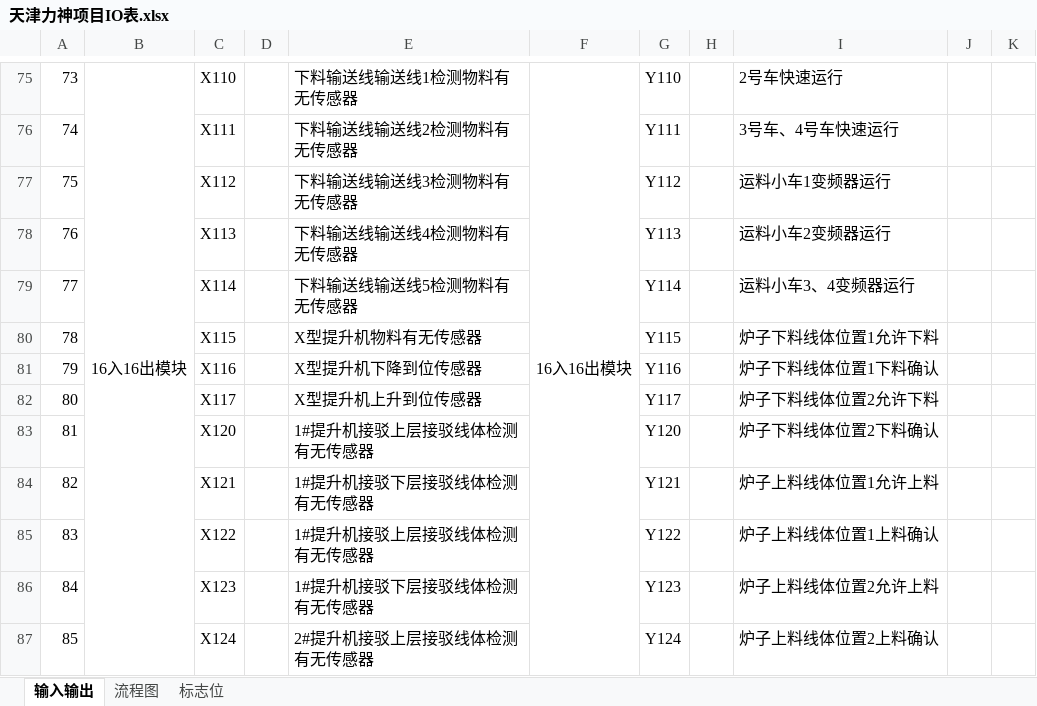
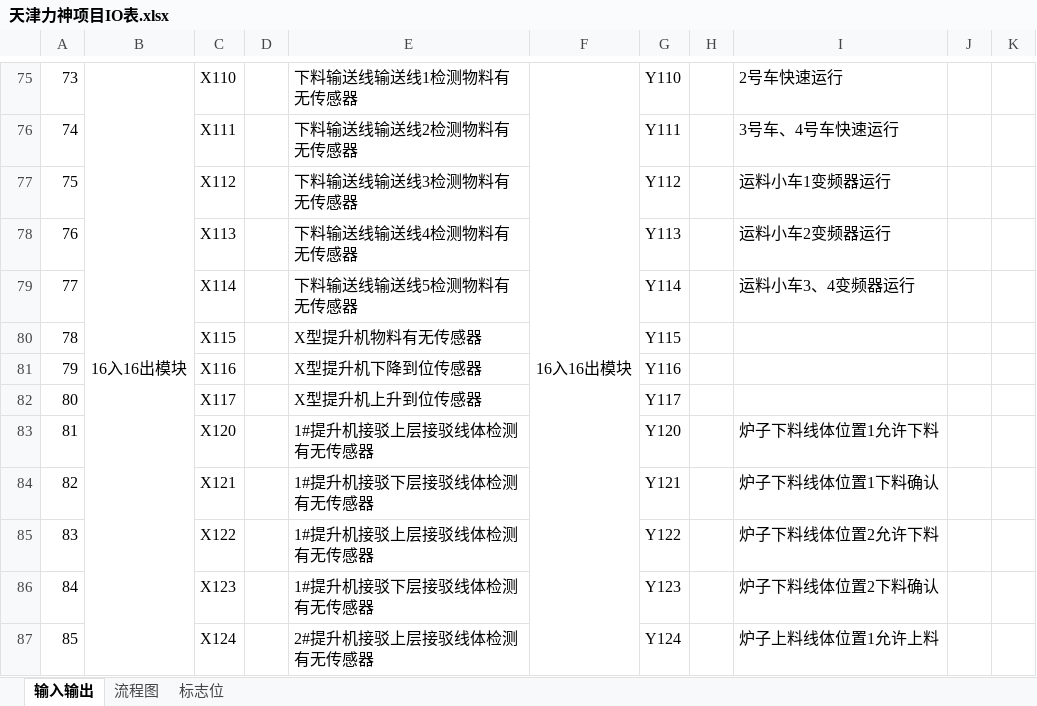
Before and after one commit to yao-bo/TianjinLishen, an Excel workbook: 天津力神项目IO表.xlsx, sheet 输入输出, drawn as a sheet; only a part is shown, gaps mark what is left out; values as stored, in another font and other column widths than the file's, no borders; the diff covers the shown part only; the diff names each change by its address in the sheet, - before the commit and + after, or states it on an @@ line.

```diff
--- a/天津力神项目IO表.xlsx (sheet 输入输出)
+++ b/天津力神项目IO表.xlsx (sheet 输入输出)
-I80: 炉子下料线体位置1允许下料
+I80: (empty)
-I81: 炉子下料线体位置1下料确认
+I81: (empty)
-I82: 炉子下料线体位置2允许下料
+I82: (empty)
-I83: 炉子下料线体位置2下料确认
+I83: 炉子下料线体位置1允许下料
-I84: 炉子上料线体位置1允许上料
+I84: 炉子下料线体位置1下料确认
-I85: 炉子上料线体位置1上料确认
+I85: 炉子下料线体位置2允许下料
-I86: 炉子上料线体位置2允许上料
+I86: 炉子下料线体位置2下料确认
-I87: 炉子上料线体位置2上料确认
+I87: 炉子上料线体位置1允许上料
```
Also changed, not shown: 19 edited cells elsewhere in this sheet, 41 other files.
